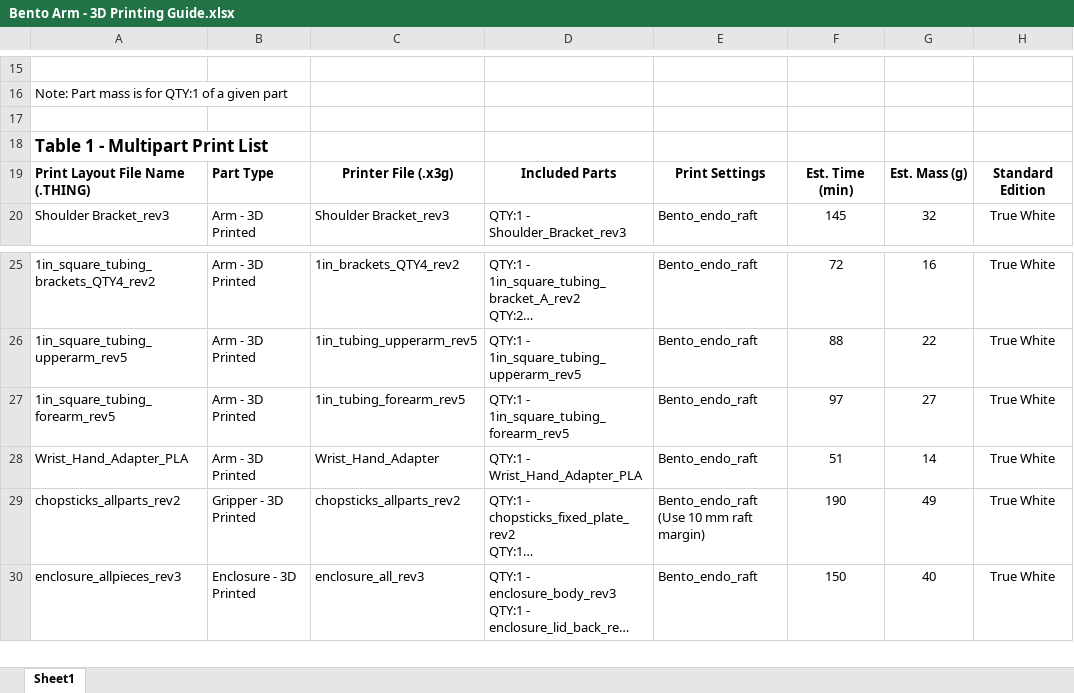
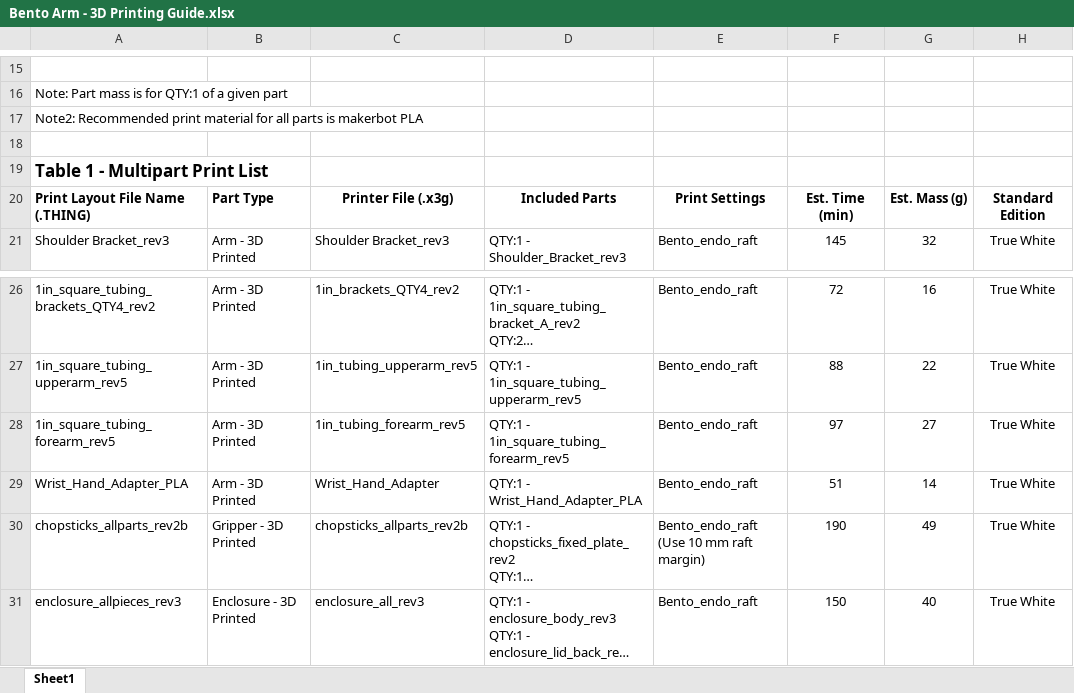
Before and after one commit to BLINCdev/Bento-Arm-Hardware, an Excel workbook: Bento Arm - 3D Printing Guide.xlsx, sheet Sheet1, drawn as a sheet; only a part is shown, gaps mark what is left out; long unchanged cells end in …; values as stored, in another font and other column widths than the file's, no borders; charts and pictures not drawn; addresses are those after the commit; rows hold the shown columns only; the diff names each change by its address in the sheet, - before the commit and + after, or states it on an @@ line.

Commit message:
Updated 3D Print files
Added missing STLs for brackets and updated print files for chopsticks
gripper

```diff
--- a/Bento Arm - 3D Printing Guide.xlsx (sheet Sheet1)
+++ b/Bento Arm - 3D Printing Guide.xlsx (sheet Sheet1)
+row 17: Note2: Recommended print material for all parts is makerbot PLA
-A30: chopsticks_allparts_rev2
+A30: chopsticks_allparts_rev2b
-C30: chopsticks_allparts_rev2
+C30: chopsticks_allparts_rev2b
```
Also changed, not shown: 8 other files.
